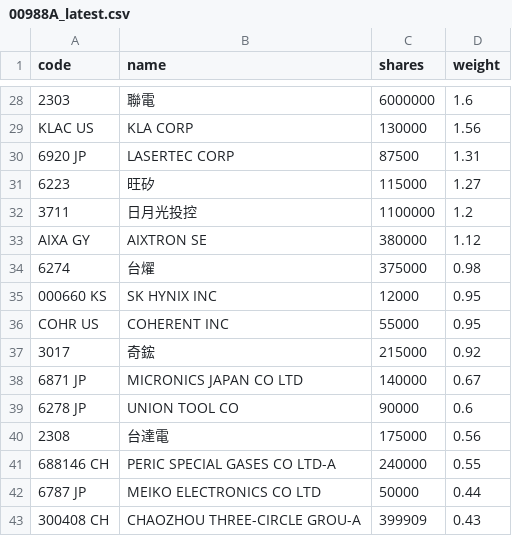
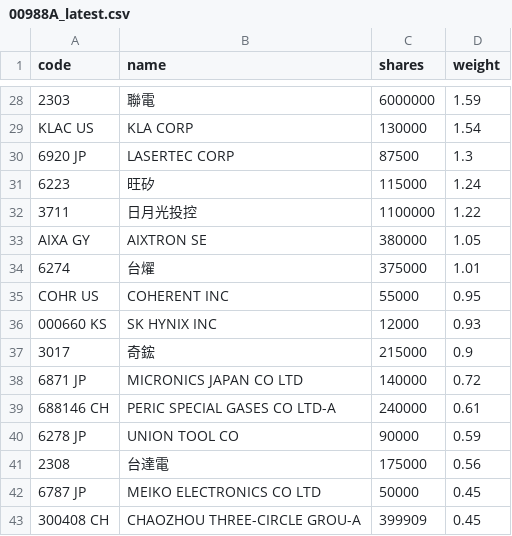
Before and after one commit to 4ru1013/united-etf-00988a-portfolio, a CSV file: data/out/holdings/00988A_latest.csv, drawn as a sheet; only a part is shown, gaps mark what is left out; removed rows and columns are numbered as before the commit, all else as after; the diff covers the shown part only; the diff names each change by its address in the sheet, - before the commit and + after, or states it on an @@ line.

```diff
--- a/data/out/holdings/00988A_latest.csv
+++ b/data/out/holdings/00988A_latest.csv
-D28 (weight): 1.6
+D28 (weight): 1.59
-D29 (weight): 1.56
+D29 (weight): 1.54
-D30 (weight): 1.31
+D30 (weight): 1.3
-D31 (weight): 1.27
+D31 (weight): 1.24
-D32 (weight): 1.2
+D32 (weight): 1.22
-D33 (weight): 1.12
+D33 (weight): 1.05
-D34 (weight): 0.98
+D34 (weight): 1.01
-row 35: 000660 KS | SK HYNIX INC | 12000 | 0.95
+row 36: 000660 KS | SK HYNIX INC | 12000 | 0.93
-D37 (weight): 0.92
+D37 (weight): 0.9
-D38 (weight): 0.67
+D38 (weight): 0.72
+row 39: 688146 CH | PERIC SPECIAL GASES CO LTD-A | 240000 | 0.61
-D40 (weight): 0.6
+D40 (weight): 0.59
-row 41: 688146 CH | PERIC SPECIAL GASES CO LTD-A | 240000 | 0.55
-D42 (weight): 0.44
+D42 (weight): 0.45
-D43 (weight): 0.43
+D43 (weight): 0.45
```
Also changed, not shown: 6 added rows, 6 removed rows and 20 edited cells elsewhere in this file, 3 other files.
